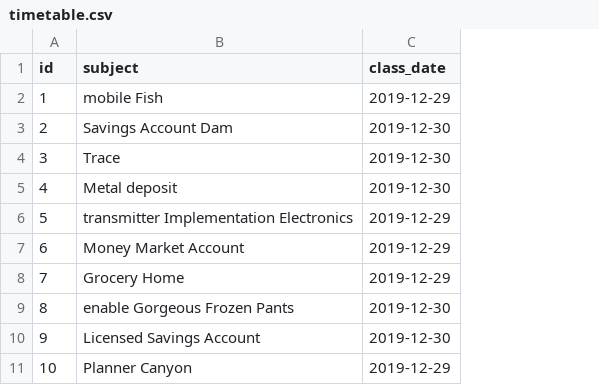
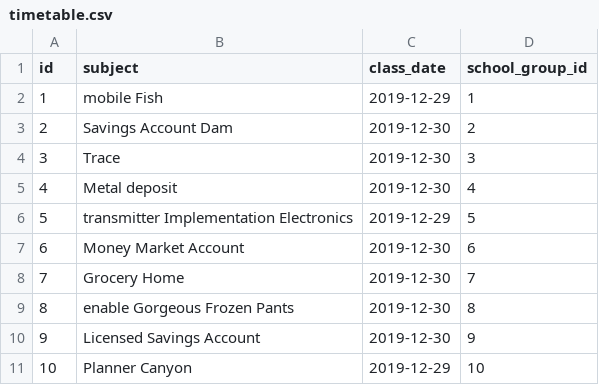
Before and after one commit to ecosse3/SRS, a CSV file: src/main/resources/config/liquibase/fake-data/timetable.csv, drawn as a sheet; the diff names each change by its address in the sheet, - before the commit and + after, or states it on an @@ line.

Commit message:
Added SchoolGroup relationship to Timetable

```diff
--- a/src/main/resources/config/liquibase/fake-data/timetable.csv
+++ b/src/main/resources/config/liquibase/fake-data/timetable.csv
+column D (school_group_id), rows 2-11: 1 | 2 | 3 | 4 | 5 | 6 | 7 | 8 | 9 | 10
-C7:C8 (class_date): 2019-12-29
+C7:C8 (class_date): 2019-12-30
```
Also changed, not shown: src/main/resources/config/liquibase/fake-data/school_group.csv, 25 other files.
